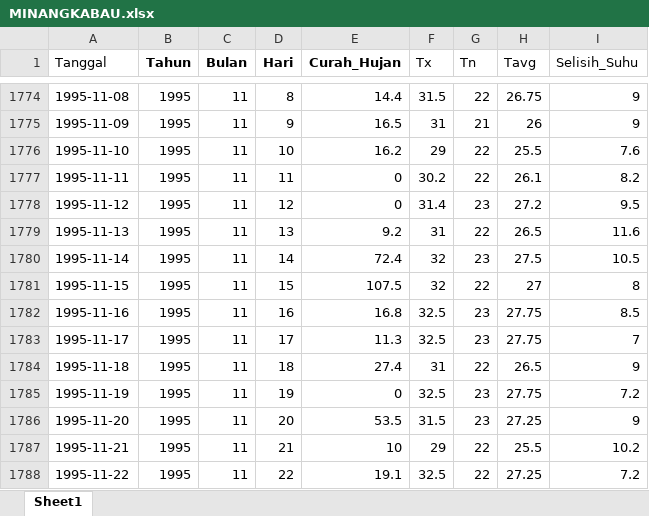
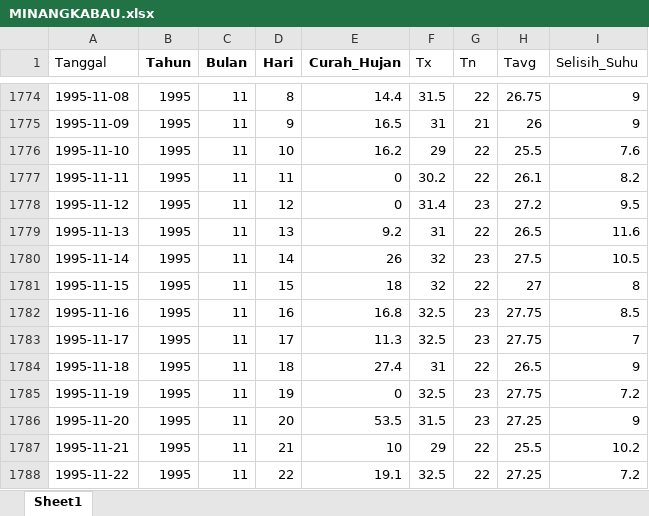
Before and after one commit to mellyariska/iklimsumbar, an Excel workbook: MINANGKABAU.xlsx, sheet Sheet1, drawn as a sheet; only a part is shown, gaps mark what is left out; values as stored, in another font and other column widths than the file's, no borders; the diff names each change by its address in the sheet, - before the commit and + after, or states it on an @@ line.

Commit message:
Add files via upload

```diff
--- a/MINANGKABAU.xlsx (sheet Sheet1)
+++ b/MINANGKABAU.xlsx (sheet Sheet1)
-E1780 (Curah_Hujan): 72.4
+E1780 (Curah_Hujan): 26
-E1781 (Curah_Hujan): 107.5
+E1781 (Curah_Hujan): 18
```
